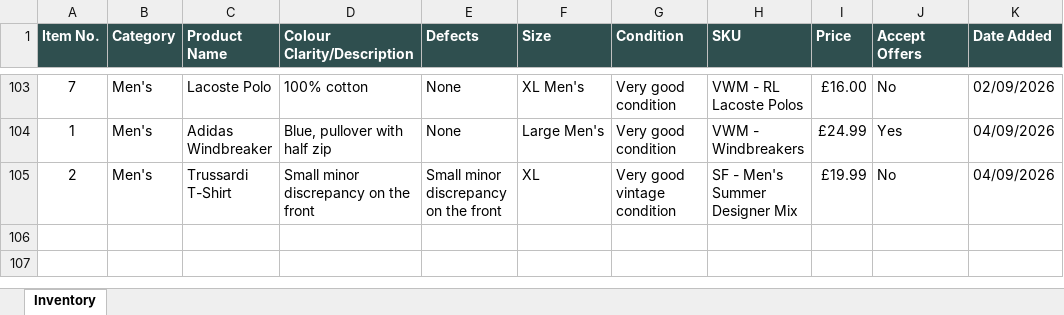
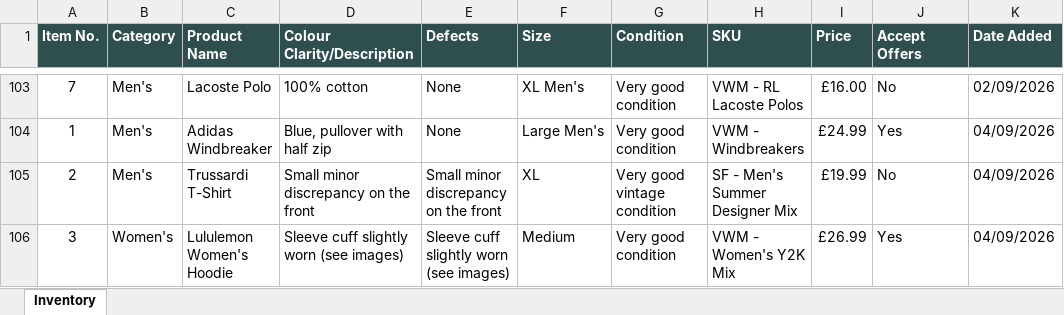
Before and after one commit to Mrwilson1882/Milltown-Archive, an Excel workbook: inventory.xlsx, sheet Inventory, drawn as a sheet; only a part is shown, gaps mark what is left out; values as stored, in another font and other column widths than the file's, no borders; the diff names each change by its address in the sheet, - before the commit and + after, or states it on an @@ line.

```diff
--- a/inventory.xlsx (sheet Inventory)
+++ b/inventory.xlsx (sheet Inventory)
+row 106: 3 | Women's | Lululemon Women's Hoodie | Sleeve cuff slightly worn (see images) | Sleeve cuff slightly worn (see images) | Medium | Very good condition | VWM - Women's Y2K Mix | £26.99 | Yes | 04/09/2026
```
Also changed, not shown: 2 other files.
